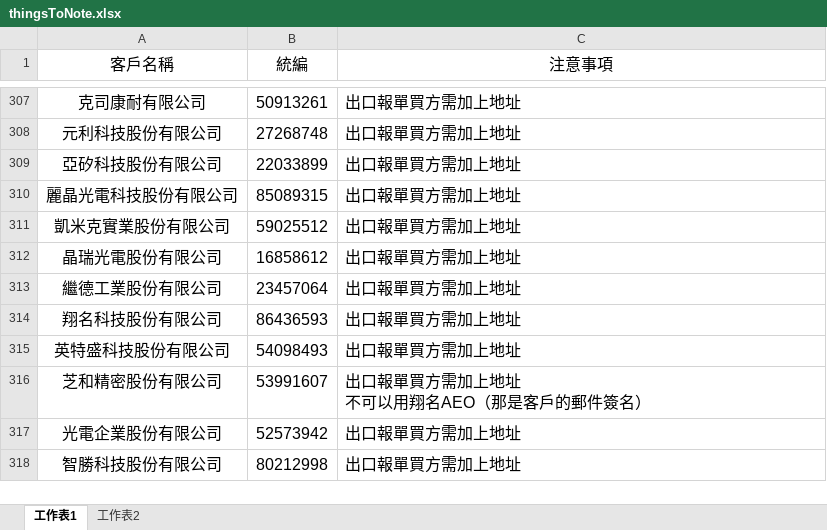
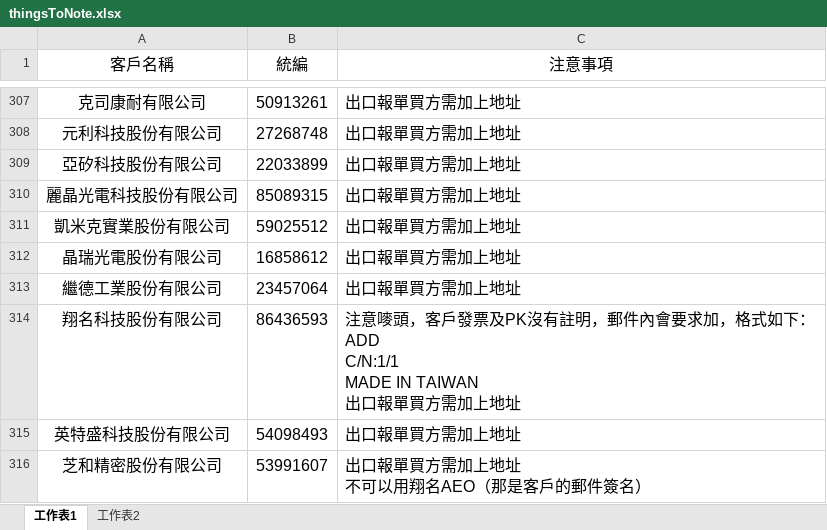
Before and after one commit to liyijung/Export-declaration, an Excel workbook: thingsToNote.xlsx, sheet 工作表1, drawn as a sheet; only a part is shown, gaps mark what is left out; the shorter side is filled out with more unchanged rows; values as stored, in another font and other column widths than the file's, no borders; conditional formats not drawn; ↵ is a line break in a cell; the diff names each change by its address in the sheet, - before the commit and + after, or states it on an @@ line.

Commit message:
Add files via upload

```diff
--- a/thingsToNote.xlsx (sheet 工作表1)
+++ b/thingsToNote.xlsx (sheet 工作表1)
-C314 (注意事項): 出口報單買方需加上地址
+C314 (注意事項): 注意嘜頭，客戶發票及PK沒有註明，郵件內會要求加，格式如下： ↵ ADD ↵ C/N:1/1 ↵ MADE IN TAIWAN ↵ 出口報單買方需加上地址
```
